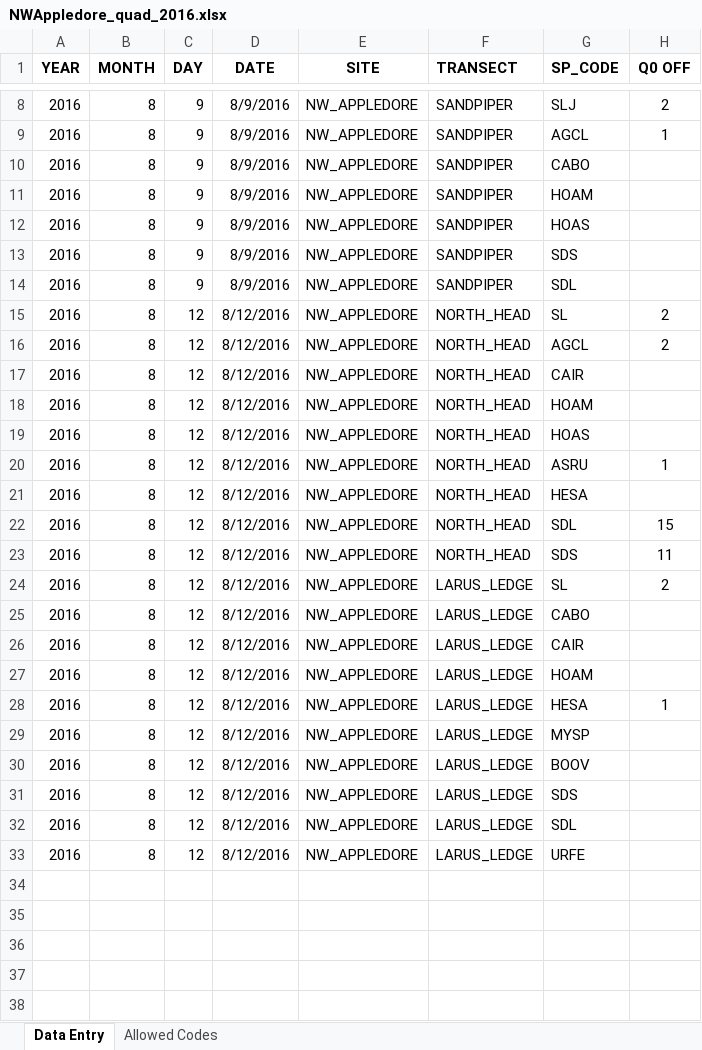
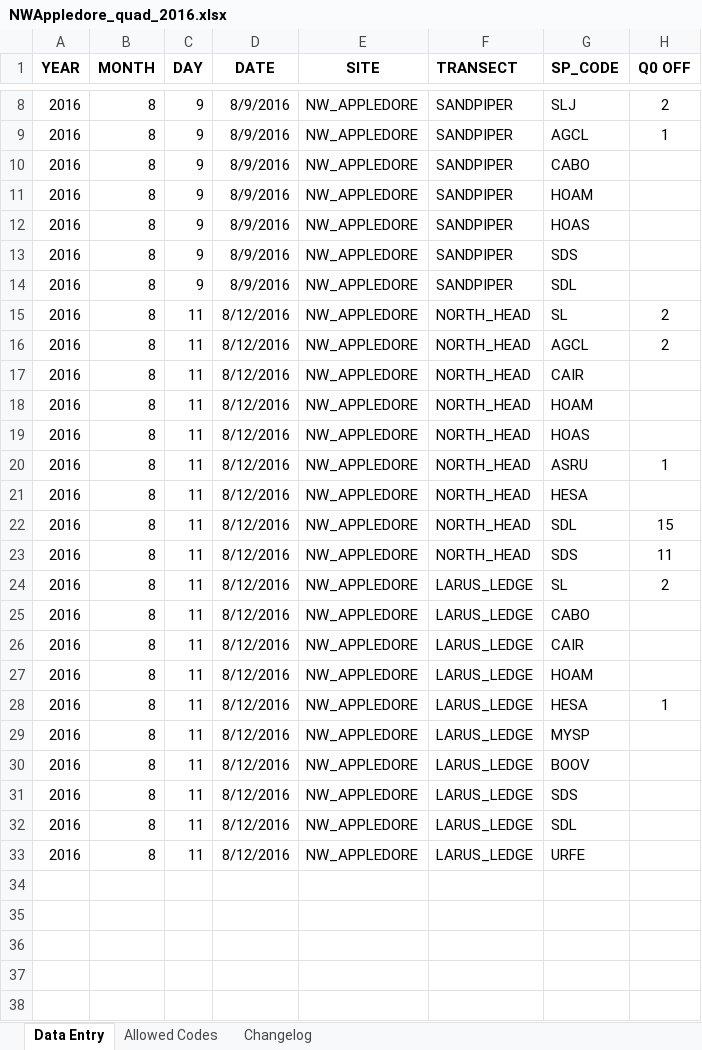
Before and after one commit to kelpecosystems/observational_data, an Excel workbook: raw_data/KEEN ONE/Byrnes/2016/NW Appledore 2016/NWAppledore_quad_2016.xlsx, sheet Data Entry, drawn as a sheet; only a part is shown, gaps mark what is left out; values as stored, in another font and other column widths than the file's, no borders; the diff names each change by its address in the sheet, - before the commit and + after, or states it on an @@ line.

```diff
--- a/raw_data/KEEN ONE/Byrnes/2016/NW Appledore 2016/NWAppledore_quad_2016.xlsx (sheet Data Entry)
+++ b/raw_data/KEEN ONE/Byrnes/2016/NW Appledore 2016/NWAppledore_quad_2016.xlsx (sheet Data Entry)
+sheet tab: Changelog
-C15:C33 (DAY): 12
+C15:C33 (DAY): 11
```
Also changed, not shown: raw_data/KEEN ONE/Byrnes/2015/Little Brewster 2015/LittleBrewster_siteinfo_2015.xlsx, raw_data/KEEN ONE/Grabowski/2015/Pumphouse Beach/Pumphouse_Site_Info_1_25_17.xlsx, 15 other files.
